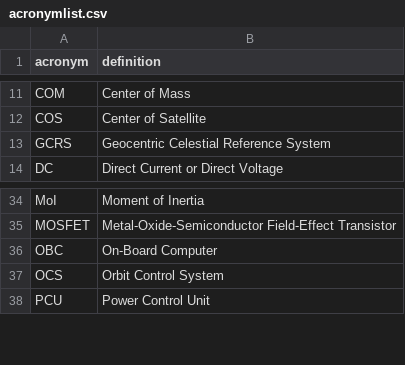
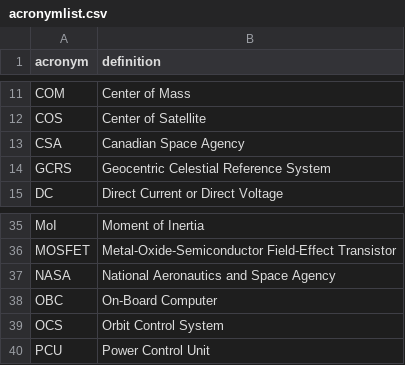
Before and after one commit to yeus/acrofinder, a CSV file: acronymlist.csv, drawn as a sheet; only a part is shown, gaps mark what is left out; the diff names each change by its address in the sheet, - before the commit and + after, or states it on an @@ line.

Commit message:
Update acronymlist.csv

```diff
--- a/acronymlist.csv
+++ b/acronymlist.csv
+row 13: CSA | Canadian Space Agency
+row 37: NASA | National Aeronautics and Space Agency
```
